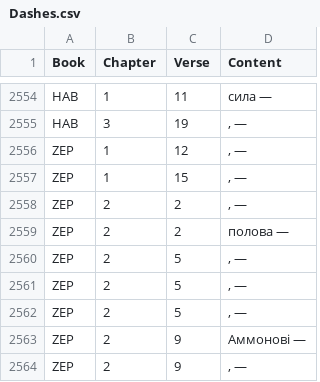
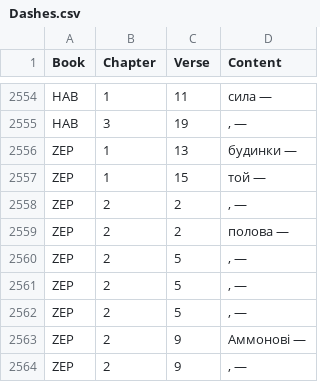
Before and after one commit to seesmof/Biblija-Kulisha, a CSV file: docs/Revision/Logs/Dashes.csv, drawn as a sheet; only a part is shown, gaps mark what is left out.

```diff
--- a/docs/Revision/Logs/Dashes.csv
+++ b/docs/Revision/Logs/Dashes.csv
@@ -2555,4 +2555,4 @@ HAB,1,11,"сила —"
 HAB,3,19,", —"
-ZEP,1,12,", —"
-ZEP,1,15,", —"
+ZEP,1,13,"будинки —"
+ZEP,1,15,"той —"
 ZEP,2,2,", —"
```
Also changed, not shown: docs/Revision/Logs/Apostrophes.csv, docs/Revision/Logs/F.csv, 2 other files.
